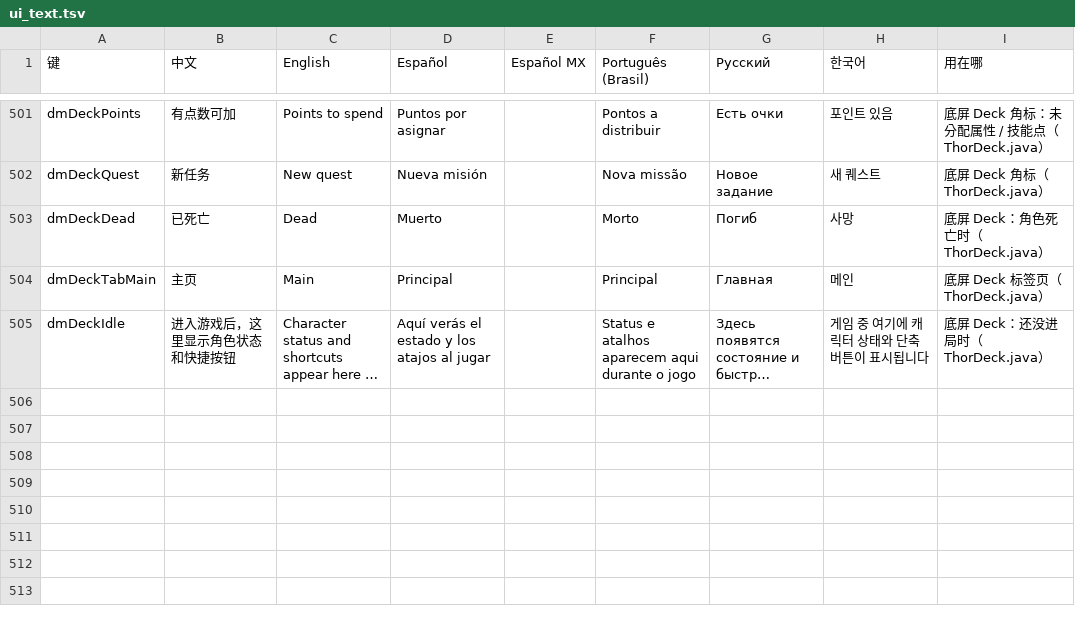
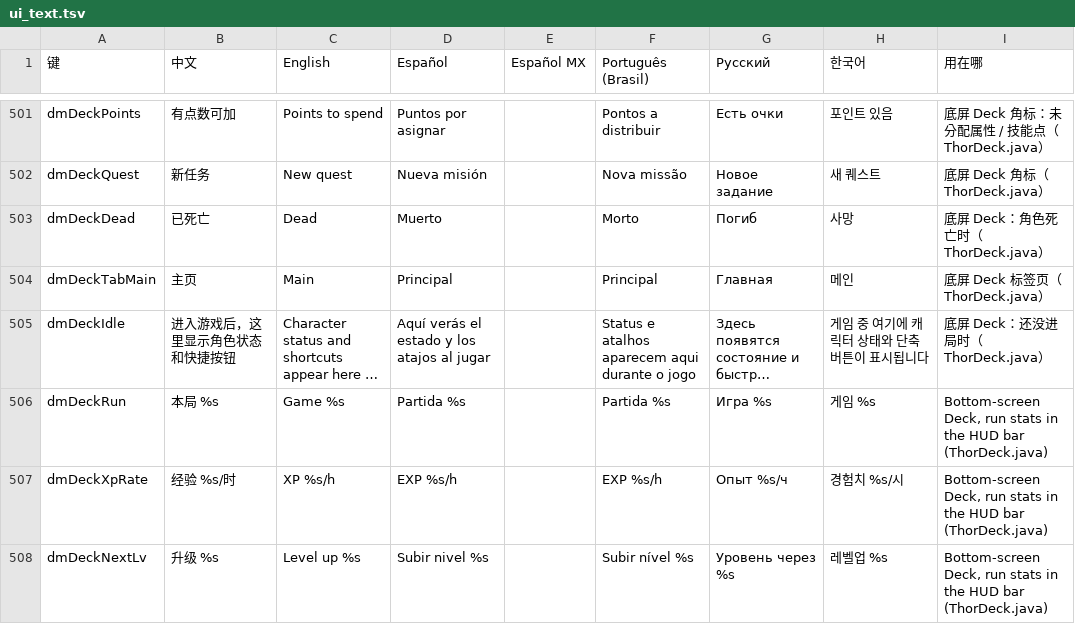
Before and after one commit to nkhdo/d2r-mobile, a TSV file: dm/i18n/ui_text.tsv, drawn as a sheet; only a part is shown, gaps mark what is left out; long unchanged cells end in …; the diff names each change by its address in the sheet, - before the commit and + after, or states it on an @@ line.

```diff
--- a/dm/i18n/ui_text.tsv
+++ b/dm/i18n/ui_text.tsv
+row 506: dmDeckRun | 本局 %s | Game %s | Partida %s |  | Partida %s | Игра %s | 게임 %s | Bottom-screen Deck, run stats in the HUD bar (ThorDeck.java)
+row 507: dmDeckXpRate | 经验 %s/时 | XP %s/h | EXP %s/h |  | EXP %s/h | Опыт %s/ч | 경험치 %s/시 | Bottom-screen Deck, run stats in the HUD bar (ThorDeck.java)
+row 508: dmDeckNextLv | 升级 %s | Level up %s | Subir nivel %s |  | Subir nível %s | Уровень через %s | 레벨업 %s | Bottom-screen Deck, run stats in the HUD bar (ThorDeck.java)
```
Also changed, not shown: 4 other files.
